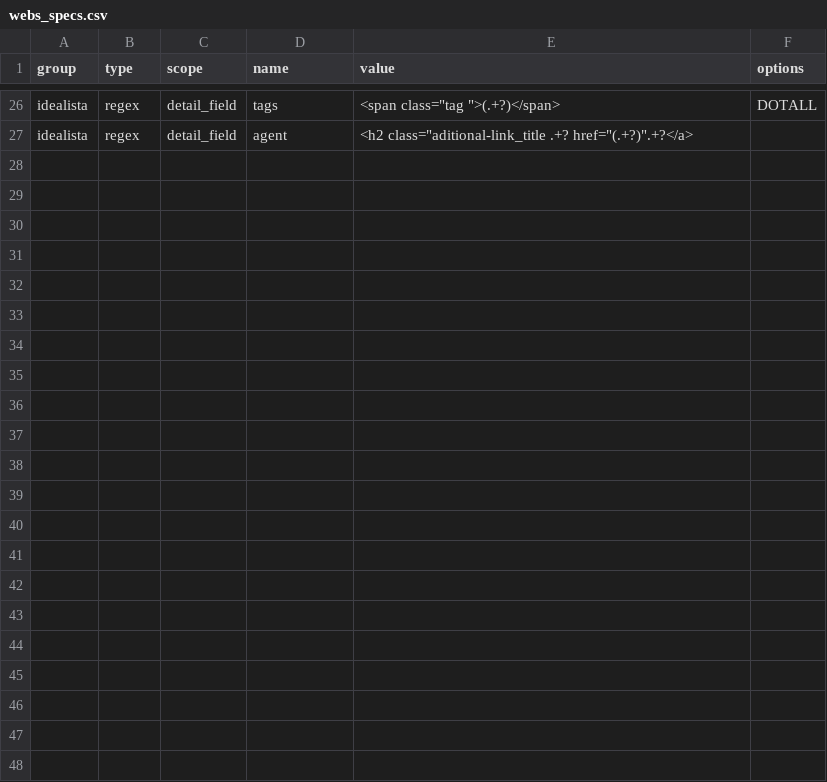
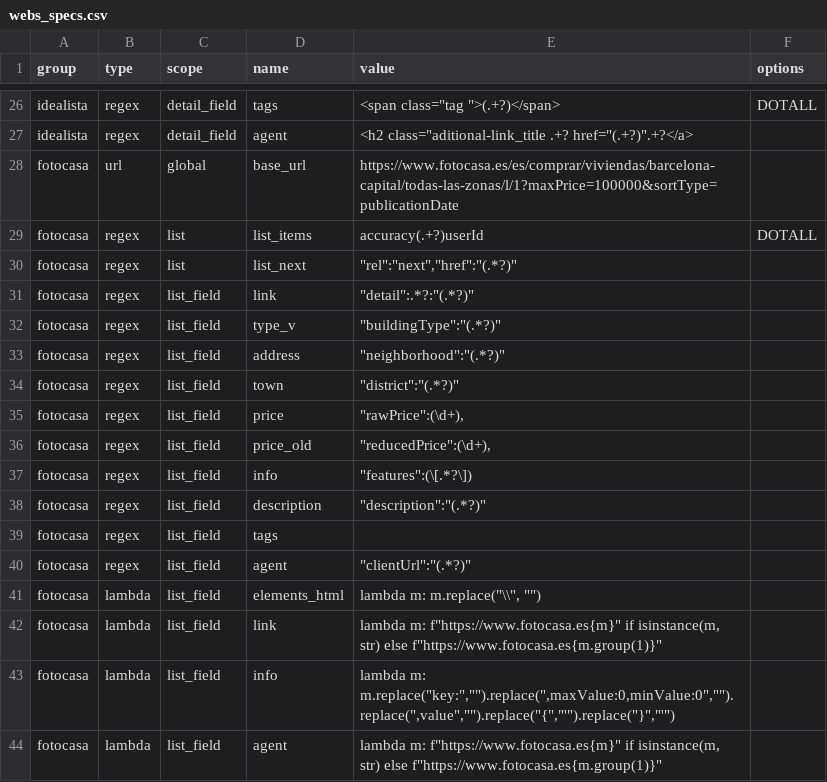
Before and after one commit to germanztz/realadvisor, a CSV file: datasets/webs_specs.csv, drawn as a sheet; only a part is shown, gaps mark what is left out; the diff names each change by its address in the sheet, - before the commit and + after, or states it on an @@ line.

```diff
--- a/datasets/webs_specs.csv
+++ b/datasets/webs_specs.csv
+row 28: fotocasa | url | global | base_url | https://www.fotocasa.es/es/comprar/viviendas/barcelona-capital/todas-las-zonas/l/1?maxPrice=100000&sortType=publicationDate
+row 29: fotocasa | regex | list | list_items | accuracy(.+?)userId | DOTALL
+row 30: fotocasa | regex | list | list_next | "rel":"next","href":"(.*?)"
+row 31: fotocasa | regex | list_field | link | "detail":.*?:"(.*?)"
+row 32: fotocasa | regex | list_field | type_v | "buildingType":"(.*?)"
+row 33: fotocasa | regex | list_field | address | "neighborhood":"(.*?)"
+row 34: fotocasa | regex | list_field | town | "district":"(.*?)"
+row 35: fotocasa | regex | list_field | price | "rawPrice":(\d+),
+row 36: fotocasa | regex | list_field | price_old | "reducedPrice":(\d+),
+row 37: fotocasa | regex | list_field | info | "features":(\[.*?\])
+row 38: fotocasa | regex | list_field | description | "description":"(.*?)"
+row 39: fotocasa | regex | list_field | tags
+row 40: fotocasa | regex | list_field | agent | "clientUrl":"(.*?)"
+row 41: fotocasa | lambda | list_field | elements_html | lambda m: m.replace("\\", "")
+row 42: fotocasa | lambda | list_field | link | lambda m: f"https://www.fotocasa.es{m}" if isinstance(m, str) else f"https://www.fotocasa.es{m.group(1)}"
+row 43: fotocasa | lambda | list_field | info | lambda m: m.replace("key:","").replace(",maxValue:0,minValue:0","").replace(",value","").replace("{","'").replace("}","'")
+row 44: fotocasa | lambda | list_field | agent | lambda m: f"https://www.fotocasa.es{m}" if isinstance(m, str) else f"https://www.fotocasa.es{m.group(1)}"
```
Also changed, not shown: 6 other files.
